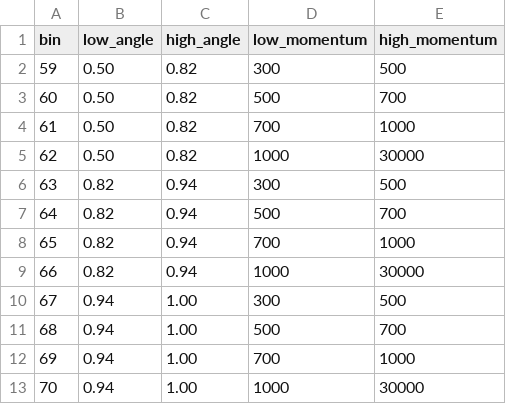
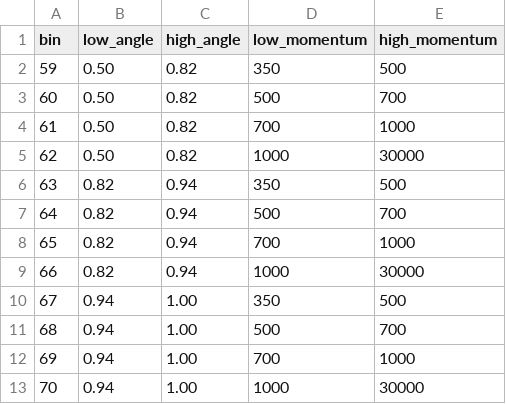
Before and after one commit to NUISANCEMC/neutrino_data, a CSV file: data/T2K/CrossSection/PRD.108.112009/onoffaxis_data_release/ingrid_analysis_binning.csv, drawn as a sheet.

Commit message:
updates data release for t2k on/off axis. fixes binning error here

```diff
--- a/data/T2K/CrossSection/PRD.108.112009/onoffaxis_data_release/ingrid_analysis_binning.csv
+++ b/data/T2K/CrossSection/PRD.108.112009/onoffaxis_data_release/ingrid_analysis_binning.csv
@@ -1,3 +1,3 @@
 bin,low_angle,high_angle,low_momentum,high_momentum
-59, 0.50,   0.82,   300,   500
+59, 0.50,   0.82,   350,   500
 60, 0.50,   0.82,   500,   700
@@ -5,3 +5,3 @@ bin,low_angle,high_angle,low_momentum,high_momentum
 62, 0.50,   0.82,   1000,  30000
-63, 0.82,   0.94,   300,   500
+63, 0.82,   0.94,   350,   500
 64, 0.82,   0.94,   500,   700
@@ -9,3 +9,3 @@ bin,low_angle,high_angle,low_momentum,high_momentum
 66, 0.82,   0.94,   1000,  30000
-67, 0.94,   1.00,   300,   500
+67, 0.94,   1.00,   350,   500
 68, 0.94,   1.00,   500,   700
```
Also changed, not shown: 4 other files.
